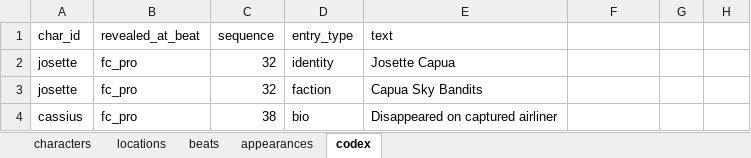
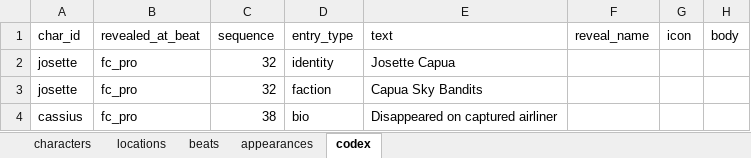
Before and after one commit to Valen0604/trails_orbal_atlas, an Excel workbook: TrailsTimeline.xlsx, sheet codex, drawn as a sheet; values as stored, in another font and other column widths than the file's, no borders; the diff names each change by its address in the sheet, - before the commit and + after, or states it on an @@ line.

Commit message:
Updated codex

```diff
--- a/TrailsTimeline.xlsx (sheet codex)
+++ b/TrailsTimeline.xlsx (sheet codex)
-F1: (empty)
+F1: reveal_name
-G1: (empty)
+G1: icon
-H1: (empty)
+H1: body
```
Also changed, not shown: sheet characters, 9 other files.
